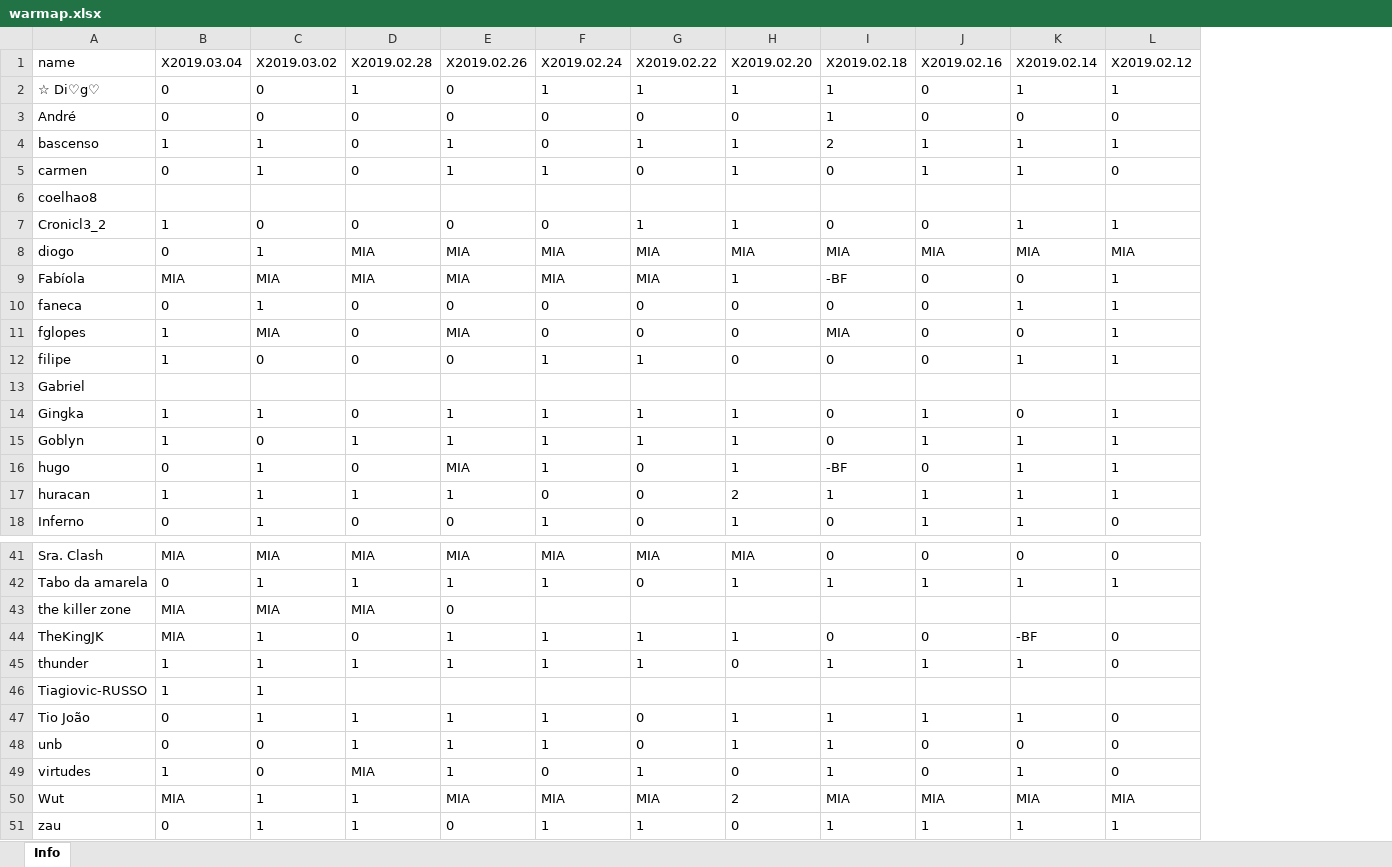
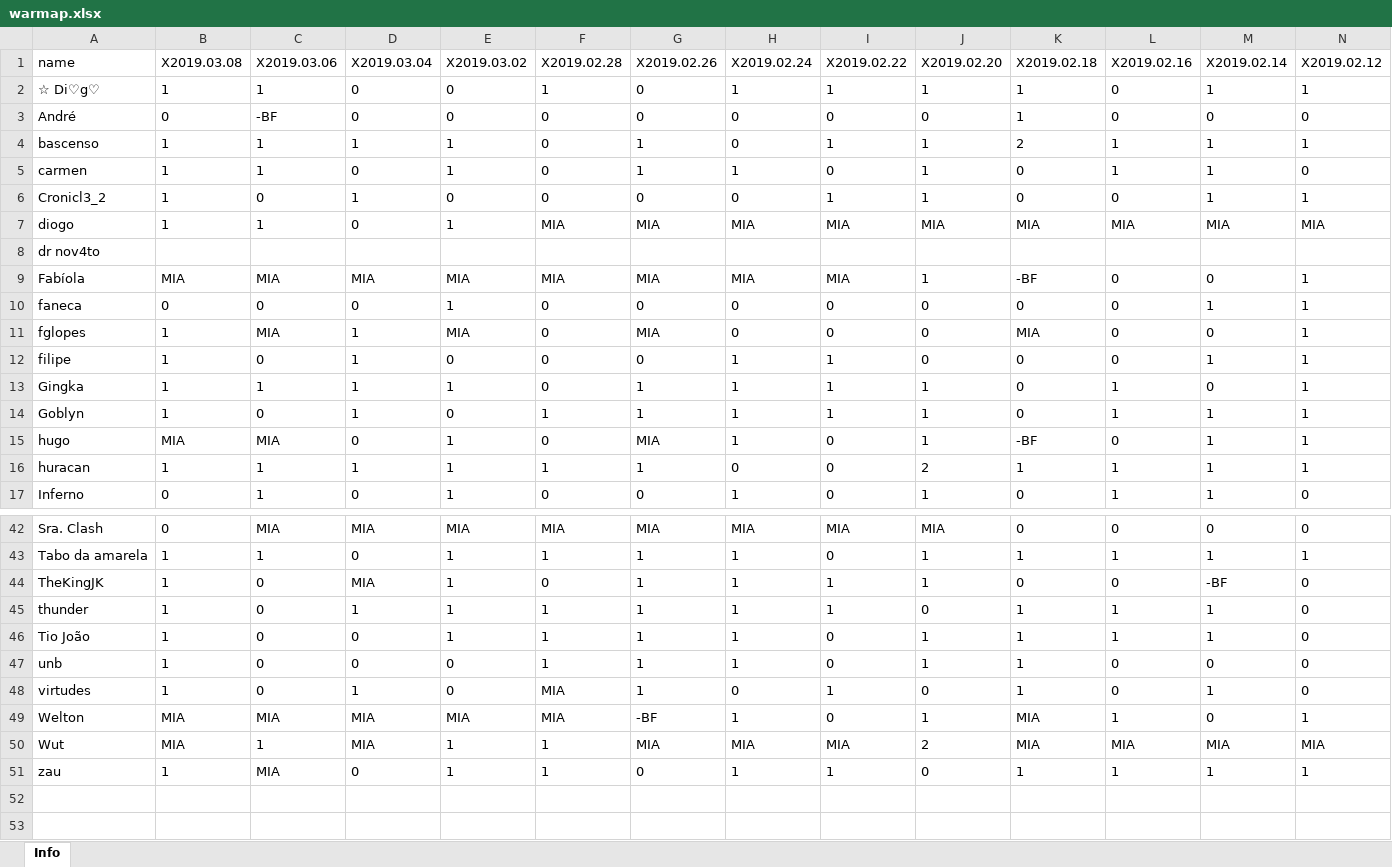
Before and after one commit to bascenso/alkateia, an Excel workbook: docs/data/warmap.xlsx, sheet Info, drawn as a sheet; only a part is shown, gaps mark what is left out; values as stored, in another font and other column widths than the file's, no borders; removed rows and columns are numbered as before the commit, all else as after; rows hold the shown columns only; the diff covers the shown part only; the diff names each change by its address in the sheet, - before the commit and + after, or states it on an @@ line.

Commit message:
Data update

```diff
--- a/docs/data/warmap.xlsx (sheet Info)
+++ b/docs/data/warmap.xlsx (sheet Info)
+column B (X2019.03.08), rows 2-7: 1 | 0 | 1 | 1 | 1 | 1; rows 9-17: MIA | 0 | 1 | 1 | 1 | 1 | MIA | 1 | 0; rows 42-48: 0 | 1 | 1 | 1 | 1 | 1 | 1; rows 50-51: MIA | 1
+column C (X2019.03.06), rows 2-7: 1 | -BF | 1 | 1 | 0 | 1; rows 9-17: MIA | 0 | MIA | 0 | 1 | 0 | MIA | 1 | 1; rows 42-48: MIA | 1 | 0 | 0 | 0 | 0 | 0; rows 50-51: 1 | MIA
-row 6: coelhao8
+row 8: dr nov4to
-row 13: Gabriel
-row 43: the killer zone | MIA | MIA | MIA | 0
-row 46: Tiagiovic-RUSSO | 1 | 1
+row 49: Welton | MIA | MIA | MIA | MIA | MIA | -BF | 1 | 0 | 1 | MIA | 1 | 0 | 1
```
Also changed, not shown: 2 added rows elsewhere in this sheet, docs/data/memberstats.xlsx, docs/data/warstats.xlsx, 12 other files.
